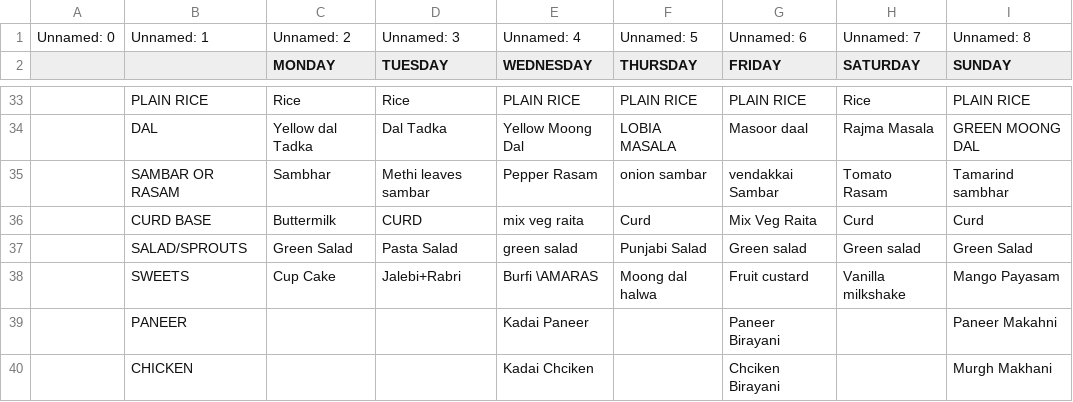
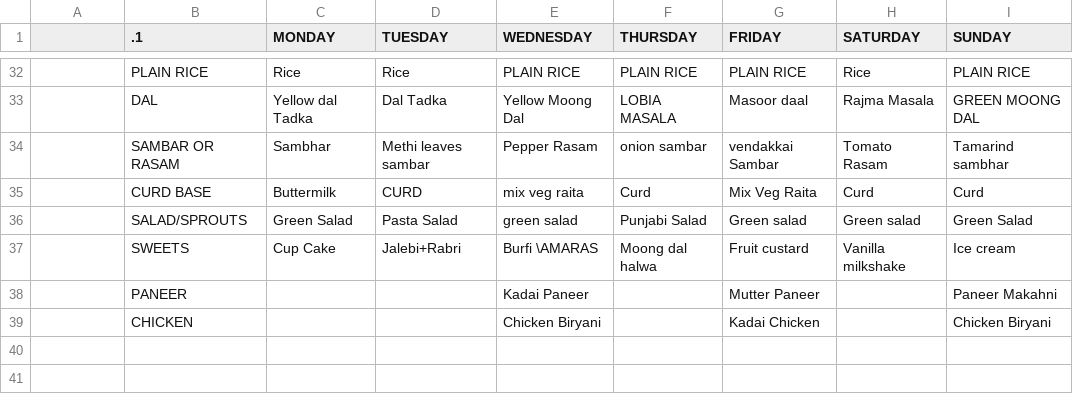
Before and after one commit to kphanipavan/IIITB_Menu, a CSV file: menu.csv, drawn as a sheet; only a part is shown, gaps mark what is left out; removed rows and columns are numbered as before the commit, all else as after; the diff covers the shown part only; the diff names each change by its address in the sheet, - before the commit and + after, or states it on an @@ line.

```diff
--- a/menu.csv
+++ b/menu.csv
-row 1: Unnamed: 0 | Unnamed: 1 | Unnamed: 2 | Unnamed: 3 | Unnamed: 4 | Unnamed: 5 | Unnamed: 6 | Unnamed: 7 | Unnamed: 8
-B1: (empty)
+B1: .1
-I37 (SUNDAY): Mango Payasam
+I37 (SUNDAY): Ice cream
-G38 (FRIDAY): Paneer Birayani
+G38 (FRIDAY): Mutter Paneer
-row 40:  | CHICKEN |  |  | Kadai Chciken |  | Chciken Birayani |  | Murgh Makhani
+row 39:  | CHICKEN |  |  | Chicken Biryani |  | Kadai Chicken |  | Chicken Biryani
```
Also changed, not shown: 1 added row, 1 removed row and 29 edited cells elsewhere in this file.
